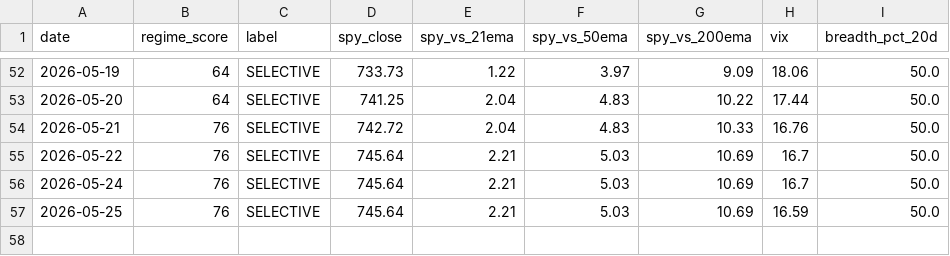
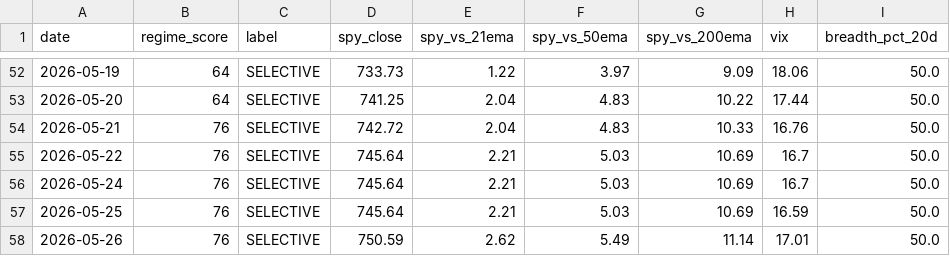
Before and after one commit to VamsiKrishna2021/alpha-engine, a CSV file: data/regime_history.csv, drawn as a sheet; only a part is shown, gaps mark what is left out.

```diff
--- a/data/regime_history.csv
+++ b/data/regime_history.csv
@@ -57 +57,2 @@ date,regime_score,label,spy_close,spy_vs_21ema,spy_vs_50ema,spy_vs_200ema,vix,br
 2026-05-25,76,SELECTIVE,745.64,2.21,5.03,10.69,16.59,50.0
+2026-05-26,76,SELECTIVE,750.59,2.62,5.49,11.14,17.01,50.0
```
Also changed, not shown: data/breadth_history.csv, 3 other files.
